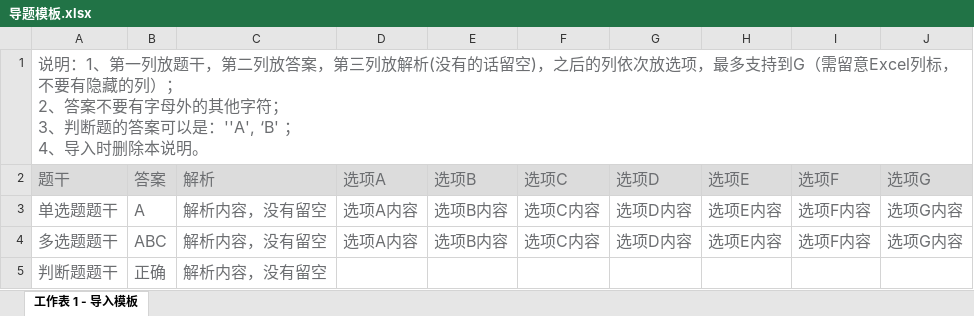
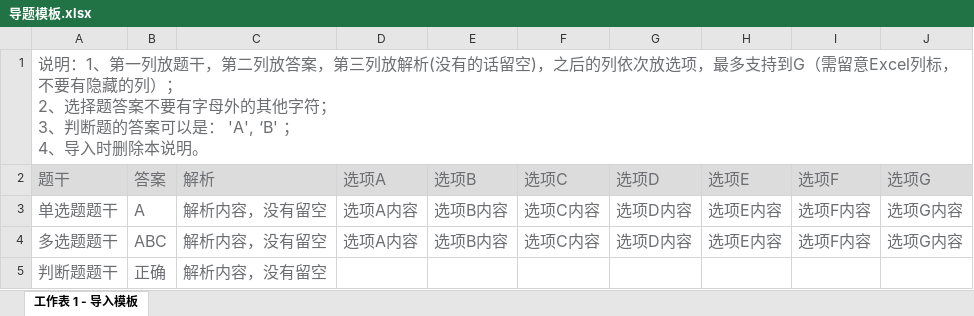
Before and after one commit to SheepLiuTree/SparkExamAI, an Excel workbook: templates/导题模板.xlsx, sheet 工作表 1 - 导入模板, drawn as a sheet; values as stored, in another font and other column widths than the file's, no borders; ↵ is a line break in a cell; the diff names each change by its address in the sheet, - before the commit and + after, or states it on an @@ line.

```diff
--- a/templates/导题模板.xlsx (sheet 工作表 1 - 导入模板)
+++ b/templates/导题模板.xlsx (sheet 工作表 1 - 导入模板)
-A1 (题干): …； ↵ 2、答案不要有字母外的其他字符； ↵ 3、判断题的答案可以是：''A', ‘B' ； ↵ 4…
+A1 (题干): …； ↵ 2、选择题答案不要有字母外的其他字符； ↵ 3、判断题的答案可以是： 'A', ‘B' ； ↵ 4…
```
Also changed, not shown: 12 other files.
